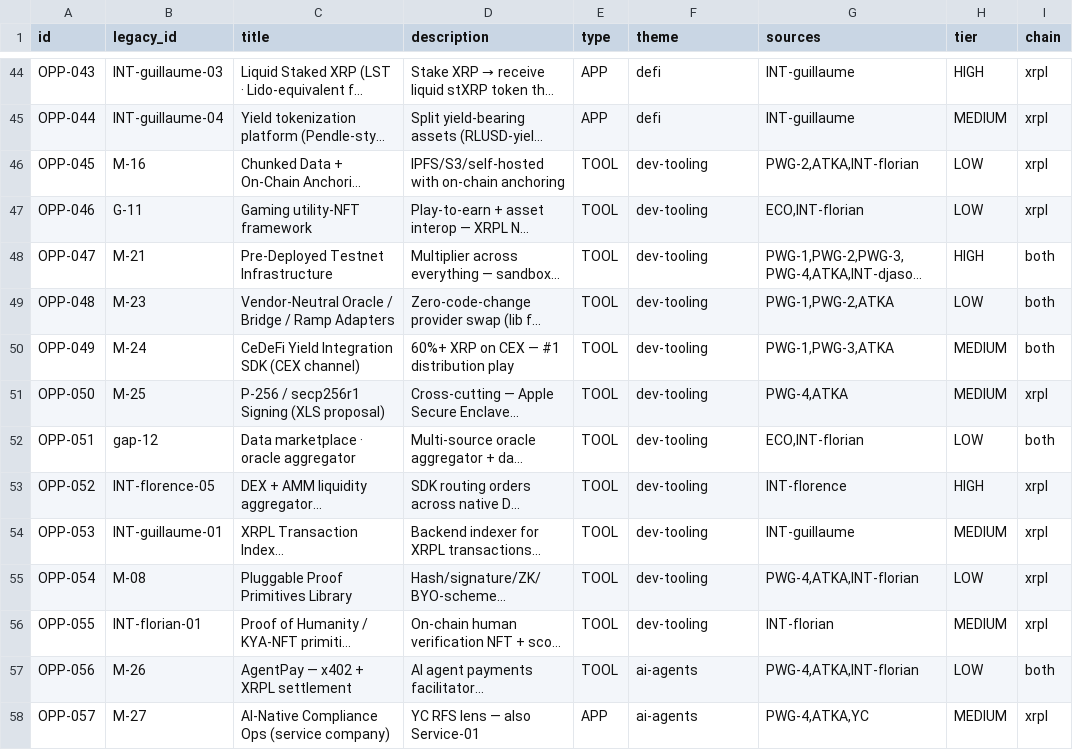
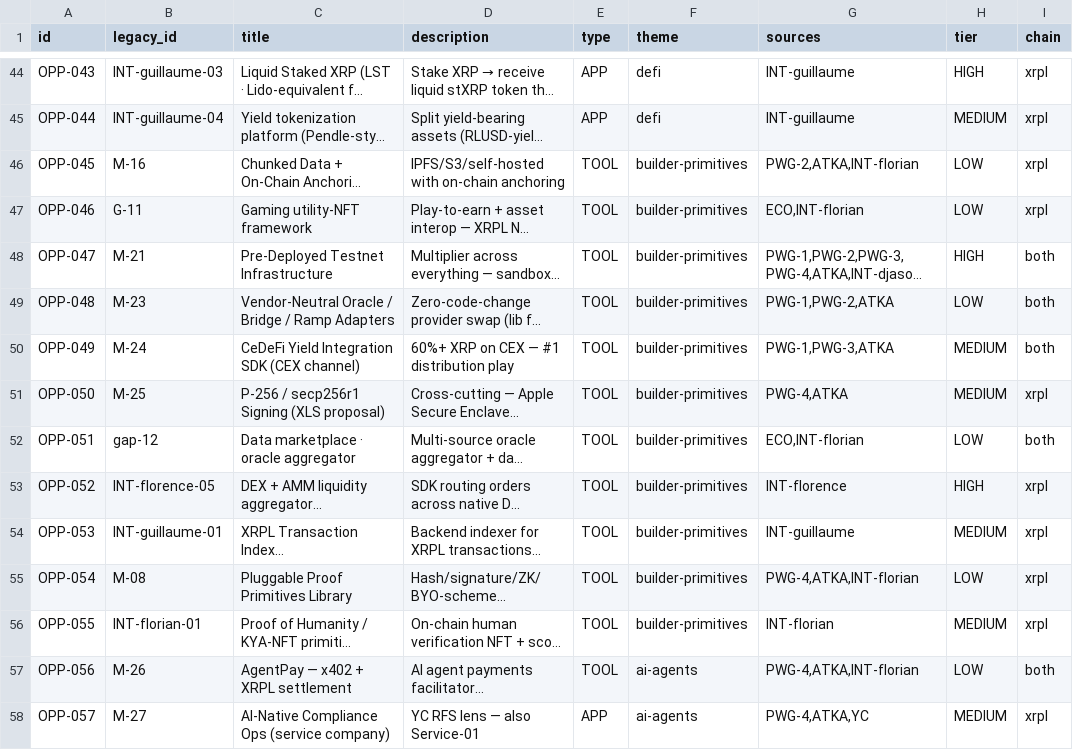
Before and after one commit to AurelienBg/xrpl-builder, a CSV file: opportunities-master.csv, drawn as a sheet; only a part is shown, gaps mark what is left out; long unchanged cells end in …; the diff names each change by its address in the sheet, - before the commit and + after, or states it on an @@ line.

```diff
--- a/opportunities-master.csv
+++ b/opportunities-master.csv
-F46:F56 (theme): dev-tooling
+F46:F56 (theme): builder-primitives
```
Also changed, not shown: 4 other files.
